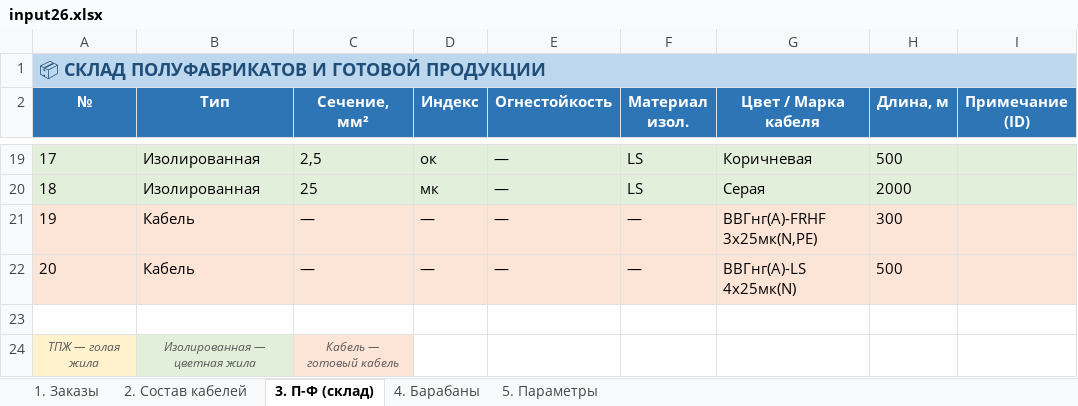
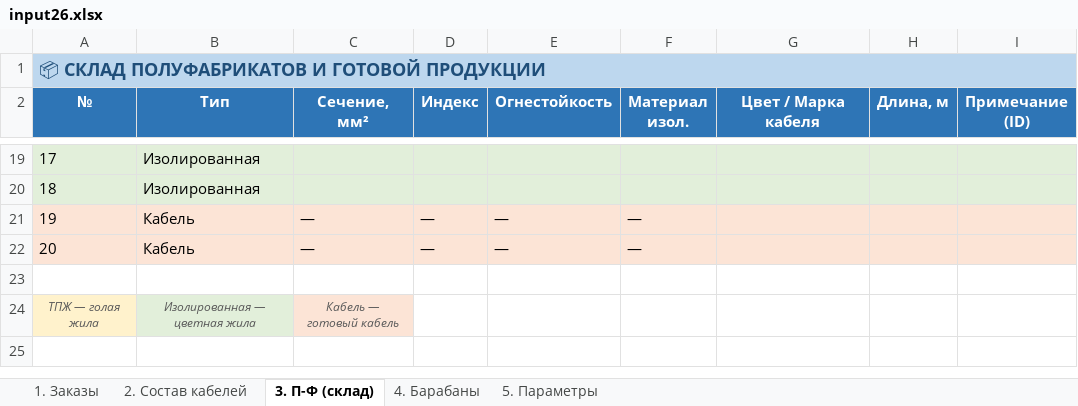
Before and after one commit to sashaiv/DrumCal, an Excel workbook: input26.xlsx, sheet 3. П-Ф (склад), drawn as a sheet; only a part is shown, gaps mark what is left out; values as stored, in another font and other column widths than the file's, no borders; the diff covers the shown part only; the diff names each change by its address in the sheet, - before the commit and + after, or states it on an @@ line.

```diff
--- a/input26.xlsx (sheet 3. П-Ф (склад))
+++ b/input26.xlsx (sheet 3. П-Ф (склад))
-C19 (Сечение, мм²): 2,5
+C19 (Сечение, мм²): (empty)
-D19 (Индекс): ок
+D19 (Индекс): (empty)
-E19:E20 (Огнестойкость): —
+E19:E20 (Огнестойкость): (empty)
-F19:F20 (Материал изол.): LS
+F19:F20 (Материал изол.): (empty)
-G19 (Цвет / Марка кабеля): Коричневая
+G19 (Цвет / Марка кабеля): (empty)
-H19 (Длина, м): 500
+H19 (Длина, м): (empty)
-C20 (Сечение, мм²): 25
+C20 (Сечение, мм²): (empty)
-D20 (Индекс): мк
+D20 (Индекс): (empty)
-G20 (Цвет / Марка кабеля): Серая
+G20 (Цвет / Марка кабеля): (empty)
-H20 (Длина, м): 2000
+H20 (Длина, м): (empty)
-G21 (Цвет / Марка кабеля): ВВГнг(А)-FRHF 3х25мк(N,PE)
+G21 (Цвет / Марка кабеля): (empty)
-H21 (Длина, м): 300
+H21 (Длина, м): (empty)
-G22 (Цвет / Марка кабеля): ВВГнг(А)-LS 4х25мк(N)
+G22 (Цвет / Марка кабеля): (empty)
-H22 (Длина, м): 500
+H22 (Длина, м): (empty)
```
Also changed, not shown: 41 edited cells elsewhere in this sheet, sheet 1. Заказы, sheet 2. Состав кабелей, 6 other files.
